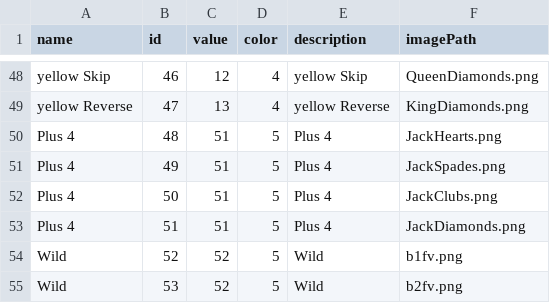
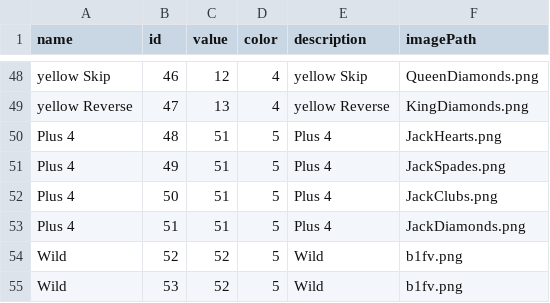
Before and after one commit to coelacanth-64/Roguelike-UNO, a CSV file: src/main/resources/cardData.csv, drawn as a sheet; only a part is shown, gaps mark what is left out.

```diff
--- a/src/main/resources/cardData.csv
+++ b/src/main/resources/cardData.csv
@@ -54,2 +54,2 @@ Plus 4,51,51,5,Plus 4,JackDiamonds.png
 Wild,52,52,5,Wild,b1fv.png
-Wild,53,52,5,Wild,b2fv.png
+Wild,53,52,5,Wild,b1fv.png
```
Also changed, not shown: 6 other files.
